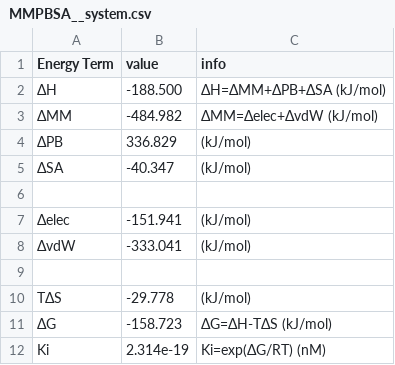
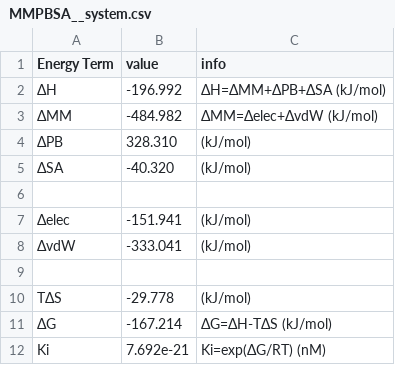
Before and after one commit to supernova4869/s_mmpbsa, a CSV file: examples/Protein_Ligand/MMPBSA__system.csv, drawn as a sheet.

Commit message:
Changed parse value from apbs

```diff
--- a/examples/Protein_Ligand/MMPBSA__system.csv
+++ b/examples/Protein_Ligand/MMPBSA__system.csv
@@ -1,6 +1,6 @@
 Energy Term,value,info
-ΔH,-188.500,ΔH=ΔMM+ΔPB+ΔSA (kJ/mol)
+ΔH,-196.992,ΔH=ΔMM+ΔPB+ΔSA (kJ/mol)
 ΔMM,-484.982,ΔMM=Δelec+ΔvdW (kJ/mol)
-ΔPB,336.829,(kJ/mol)
-ΔSA,-40.347,(kJ/mol)
+ΔPB,328.310,(kJ/mol)
+ΔSA,-40.320,(kJ/mol)
 
@@ -10,3 +10,3 @@ Energy Term,value,info
 TΔS,-29.778,(kJ/mol)
-ΔG,-158.723,ΔG=ΔH-TΔS (kJ/mol)
-Ki,2.314e-19,Ki=exp(ΔG/RT) (nM)
+ΔG,-167.214,ΔG=ΔH-TΔS (kJ/mol)
+Ki,7.692e-21,Ki=exp(ΔG/RT) (nM)
```
Also changed, not shown: 3 other files.
